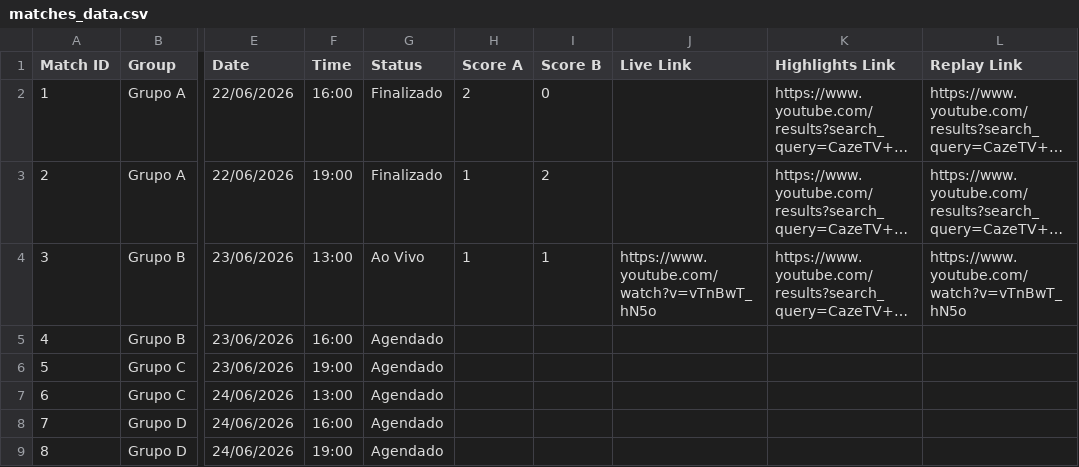
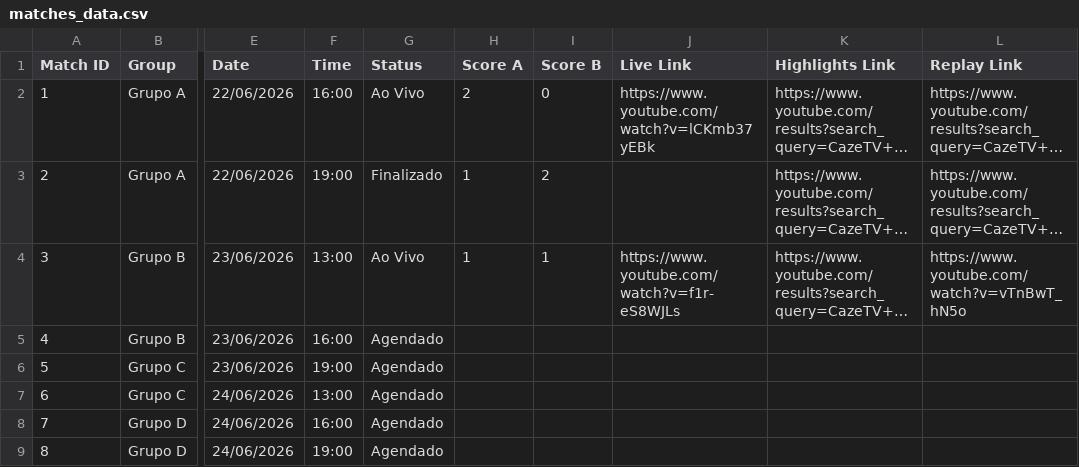
Before and after one commit to yuriluna85/fifa-2026, a CSV file: matches_data.csv, drawn as a sheet; only a part is shown, gaps mark what is left out; long unchanged cells end in …; the diff names each change by its address in the sheet, - before the commit and + after, or states it on an @@ line.

```diff
--- a/matches_data.csv
+++ b/matches_data.csv
-G2 (Status): Finalizado
+G2 (Status): Ao Vivo
-J2 (Live Link): (empty)
+J2 (Live Link): https://www.youtube.com/watch?v=lCKmb37yEBk
-J4 (Live Link): https://www.youtube.com/watch?v=vTnBwT_hN5o
+J4 (Live Link): https://www.youtube.com/watch?v=f1r-eS8WJLs
```
Also changed, not shown: 3 other files.
